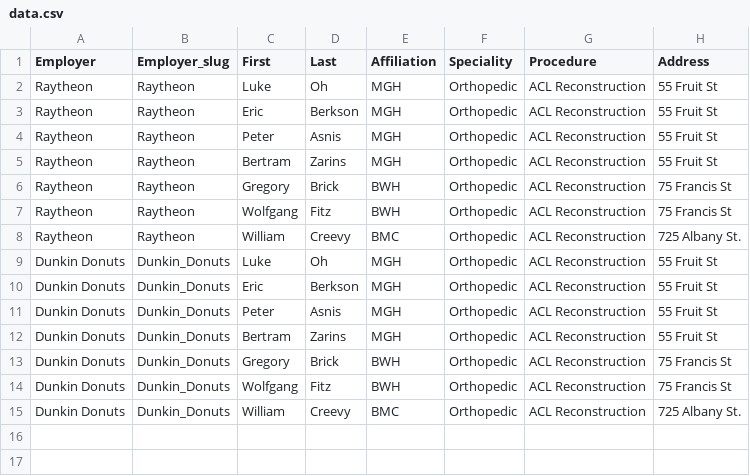
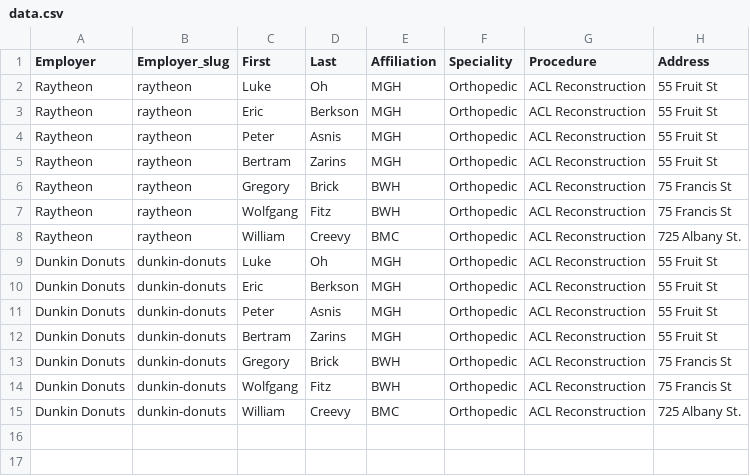
Before and after one commit to burlesona/health-hack, a CSV file: data/data.csv, drawn as a sheet; only a part is shown; the diff names each change by its address in the sheet, - before the commit and + after, or states it on an @@ line.

Commit message:
data

```diff
--- a/data/data.csv
+++ b/data/data.csv
-B2:B8 (Employer_slug): Raytheon
+B2:B8 (Employer_slug): raytheon
-B9:B15 (Employer_slug): Dunkin_Donuts
+B9:B15 (Employer_slug): dunkin-donuts
```
